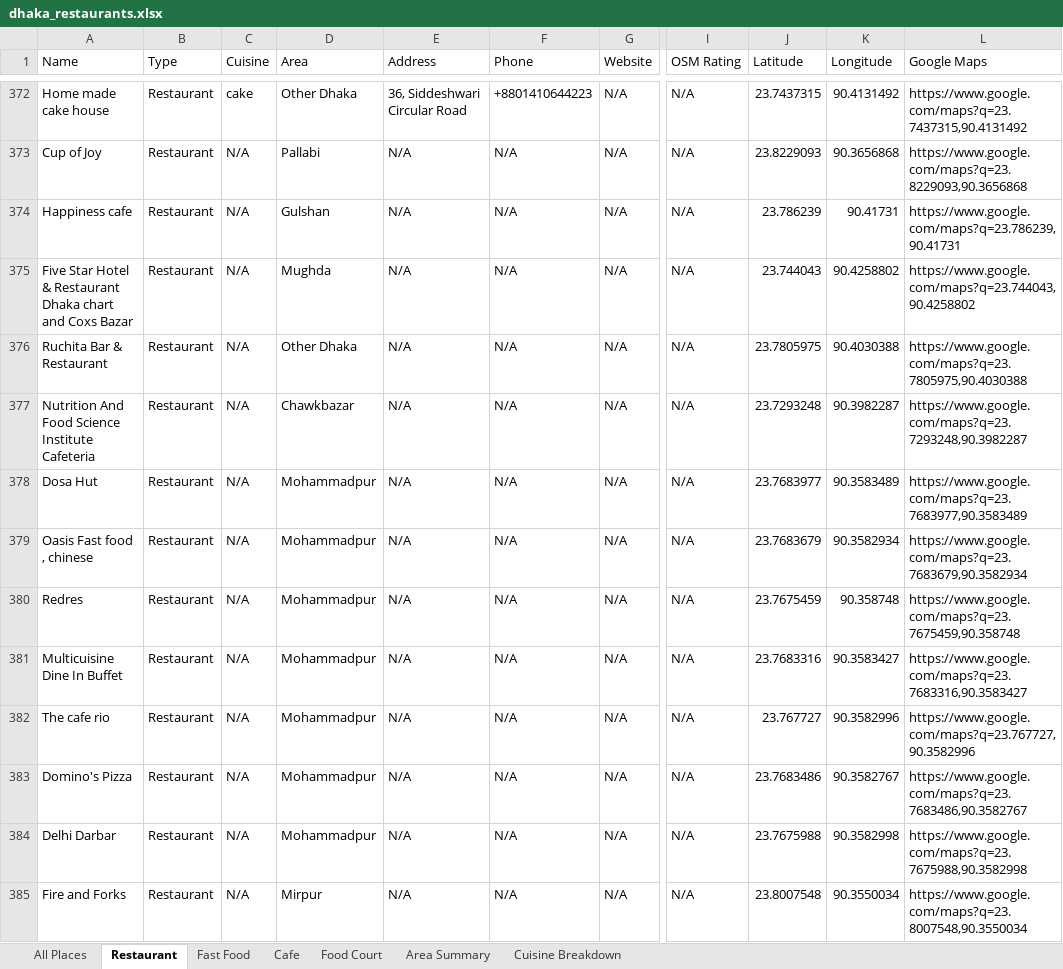
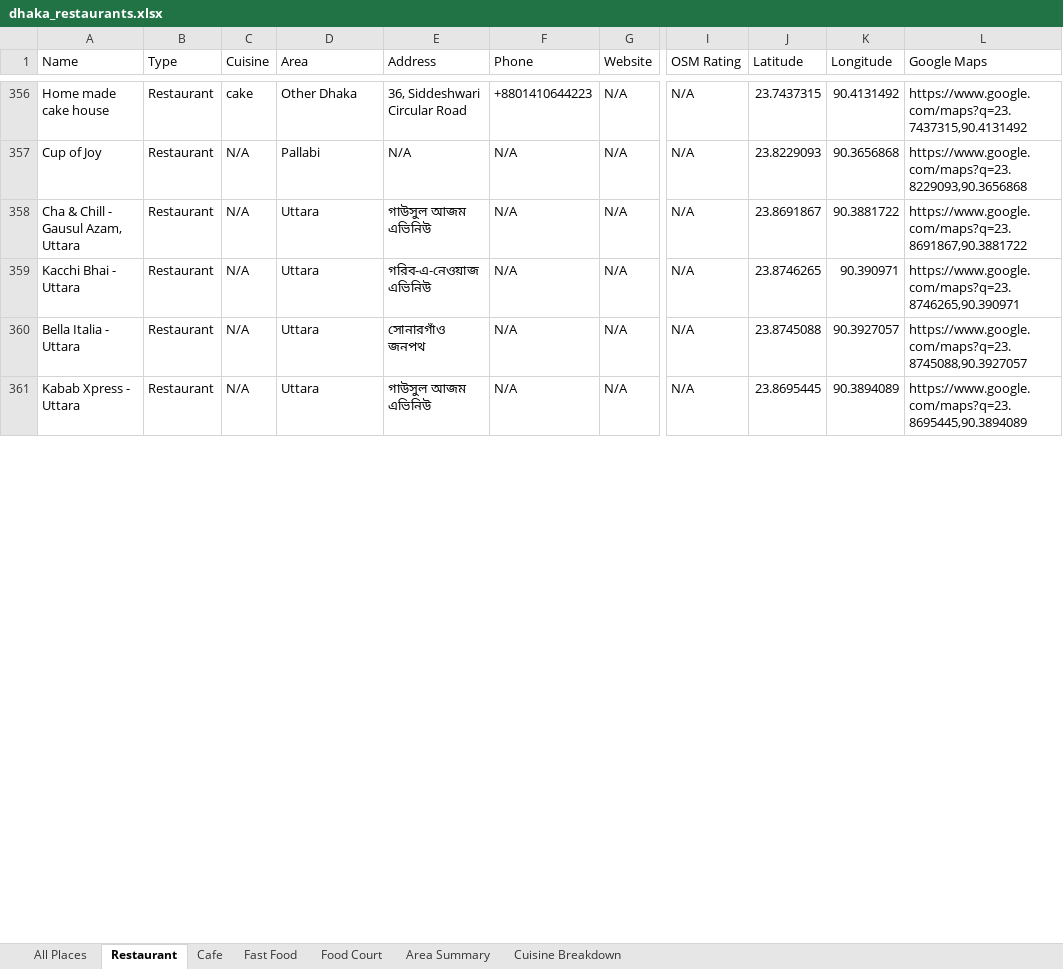
Before and after one commit to abusalehmnasim/dhaka-restaurant-directory, an Excel workbook: dhaka_restaurants.xlsx, sheet Restaurant, drawn as a sheet; only a part is shown, gaps mark what is left out; values as stored, in another font and other column widths than the file's, no borders; addresses are those after the commit; the diff covers the shown part only; the diff names each change by its address in the sheet, - before the commit and + after, or states it on an @@ line.

```diff
--- a/dhaka_restaurants.xlsx (sheet Restaurant)
+++ b/dhaka_restaurants.xlsx (sheet Restaurant)
@@ sheet tab order changed: All Places | Restaurant | Cafe | Fast Food | Food Court | Area Summary | Cuisine Breakdown @@
@@ row 374 moved to row 519: Happiness cafe @@
@@ row 375 moved to row 634: Five Star Hotel & Restaurant Dhaka chart… @@
-A358 (Name): Ruchita Bar & Restaurant
+A358 (Name): Cha & Chill - Gausul Azam, Uttara
-D358 (Area): Other Dhaka
+D358 (Area): Uttara
-E358 (Address): N/A
+E358 (Address): গাউসুল আজম এভিনিউ
-J358 (Latitude): 23.7805975
+J358 (Latitude): 23.8691867
-K358 (Longitude): 90.4030388
+K358 (Longitude): 90.3881722
-L358 (Google Maps): https://www.google.com/maps?q=23.7805975,90.4030388
+L358 (Google Maps): https://www.google.com/maps?q=23.8691867,90.3881722
@@ row 377 moved to row 636: Nutrition And Food Science Institute Caf… @@
@@ row 378 moved to row 637: Dosa Hut @@
-A359 (Name): Oasis Fast food , chinese
+A359 (Name): Kacchi Bhai - Uttara
-D359 (Area): Mohammadpur
+D359 (Area): Uttara
-E359 (Address): N/A
+E359 (Address): গরিব-এ-নেওয়াজ এভিনিউ
-J359 (Latitude): 23.7683679
+J359 (Latitude): 23.8746265
-K359 (Longitude): 90.3582934
+K359 (Longitude): 90.390971
-L359 (Google Maps): https://www.google.com/maps?q=23.7683679,90.3582934
+L359 (Google Maps): https://www.google.com/maps?q=23.8746265,90.390971
@@ row 380 moved to row 639: Redres @@
-A360 (Name): Multicuisine Dine In Buffet
+A360 (Name): Bella Italia - Uttara
-D360 (Area): Mohammadpur
+D360 (Area): Uttara
-E360 (Address): N/A
+E360 (Address): সোনারগাঁও জনপথ
-J360 (Latitude): 23.7683316
+J360 (Latitude): 23.8745088
-K360 (Longitude): 90.3583427
+K360 (Longitude): 90.3927057
-L360 (Google Maps): https://www.google.com/maps?q=23.7683316,90.3583427
+L360 (Google Maps): https://www.google.com/maps?q=23.8745088,90.3927057
@@ row 382 moved to row 641: The cafe rio @@
@@ row 383 moved to row 642: Domino's Pizza @@
-A361 (Name): Delhi Darbar
+A361 (Name): Kabab Xpress - Uttara
-D361 (Area): Mohammadpur
+D361 (Area): Uttara
-E361 (Address): N/A
+E361 (Address): গাউসুল আজম এভিনিউ
-J361 (Latitude): 23.7675988
+J361 (Latitude): 23.8695445
-K361 (Longitude): 90.3582998
+K361 (Longitude): 90.3894089
-L361 (Google Maps): https://www.google.com/maps?q=23.7675988,90.3582998
+L361 (Google Maps): https://www.google.com/maps?q=23.8695445,90.3894089
@@ row 385 moved to row 645: Fire and Forks @@
```
Also changed, not shown: 6 added rows, 1 removed row, 704 moved rows and 11 edited cells elsewhere in this sheet, sheet All Places, sheet Fast Food, sheet Cafe, sheet Cuisine Breakdown, sheet Area Summary, sheet Food Court, 5 other files.
